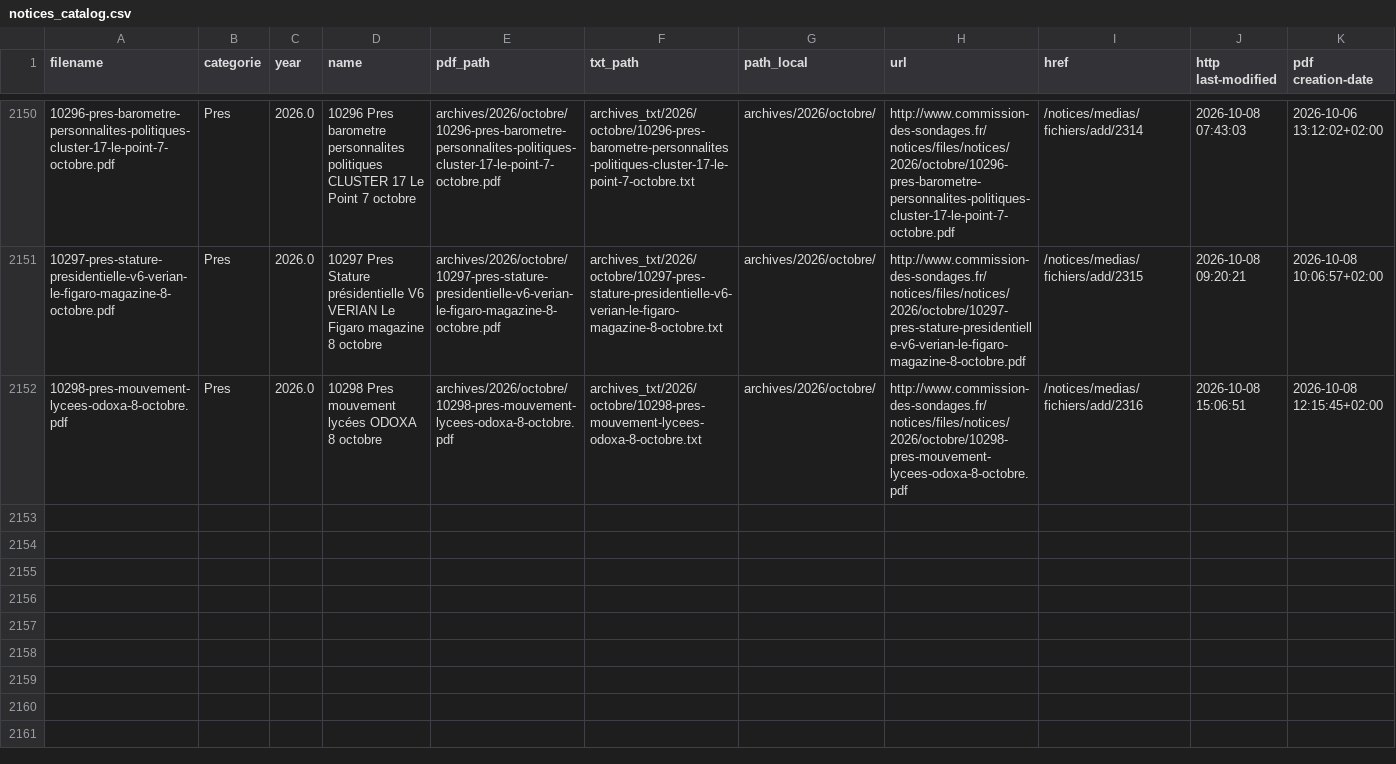
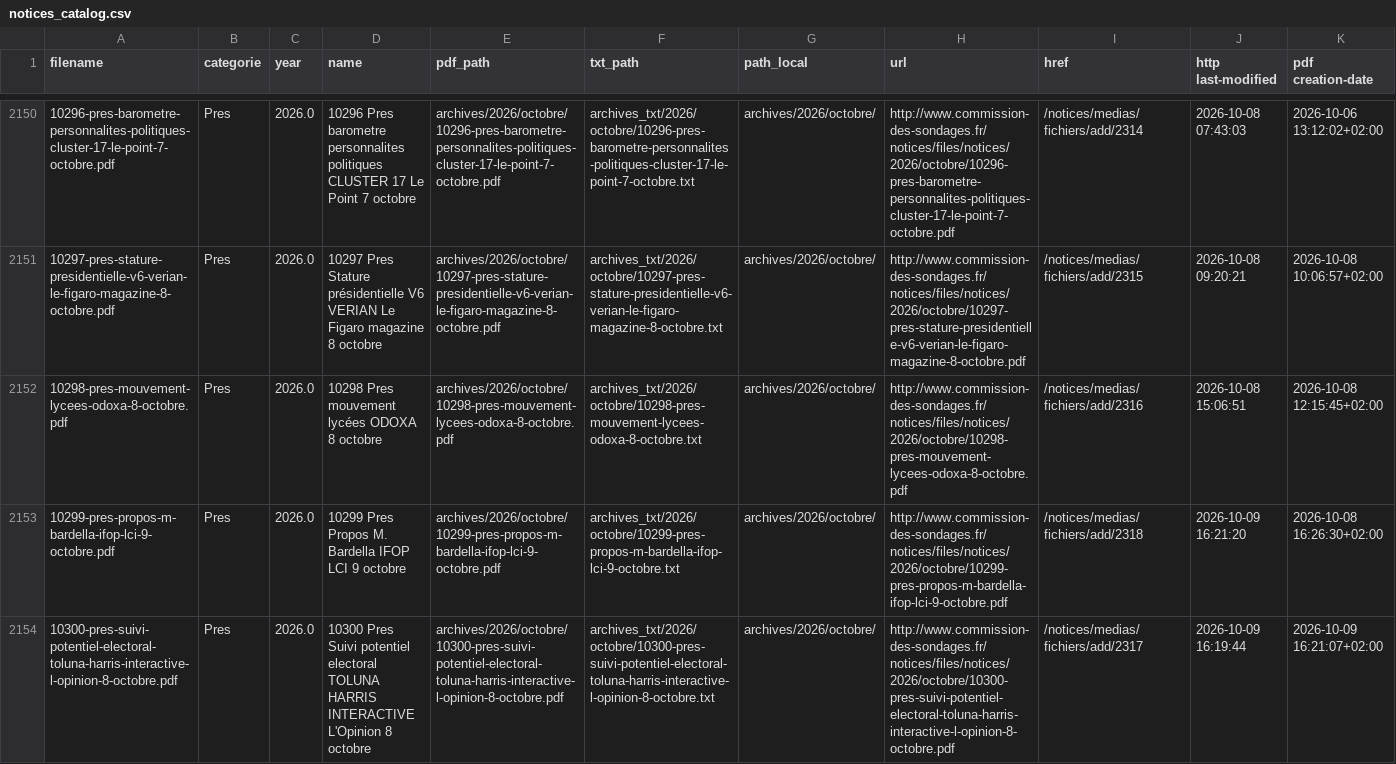
Before and after one commit to Ipuch/sondages-commission-index, a CSV file: notices_catalog.csv, drawn as a sheet; only a part is shown, gaps mark what is left out; the diff names each change by its address in the sheet, - before the commit and + after, or states it on an @@ line.

```diff
--- a/notices_catalog.csv
+++ b/notices_catalog.csv
+row 2153: 10299-pres-propos-m-bardella-ifop-lci-9-octobre.pdf | Pres | 2026.0 | 10299 Pres Propos M. Bardella IFOP LCI 9 octobre | archives/2026/octobre/10299-pres-propos-m-bardella-ifop-lci-9-octobre.pdf | archives_txt/2026/octobre/10299-pres-propos-m-bardella-ifop-lci-9-octobre.txt | archives/2026/octobre/ | http://www.commission-des-sondages.fr/notices/files/notices/2026/octobre/10299-pres-propos-m-bardella-ifop-lci-9-octobre.pdf | /notices/medias/fichiers/add/2318 | 2026-10-09 16:21:20 | 2026-10-08 16:26:30+02:00
+row 2154: 10300-pres-suivi-potentiel-electoral-toluna-harris-interactive-l-opinion-8-octobre.pdf | Pres | 2026.0 | 10300 Pres Suivi potentiel electoral TOLUNA HARRIS INTERACTIVE L'Opinion 8 octobre | archives/2026/octobre/10300-pres-suivi-potentiel-electoral-toluna-harris-interactive-l-opinion-8-octobre.pdf | archives_txt/2026/octobre/10300-pres-suivi-potentiel-electoral-toluna-harris-interactive-l-opinion-8-octobre.txt | archives/2026/octobre/ | http://www.commission-des-sondages.fr/notices/files/notices/2026/octobre/10300-pres-suivi-potentiel-electoral-toluna-harris-interactive-l-opinion-8-octobre.pdf | /notices/medias/fichiers/add/2317 | 2026-10-09 16:19:44 | 2026-10-09 16:21:07+02:00
```
Also changed, not shown: base.csv, files.csv, 4 other files.
